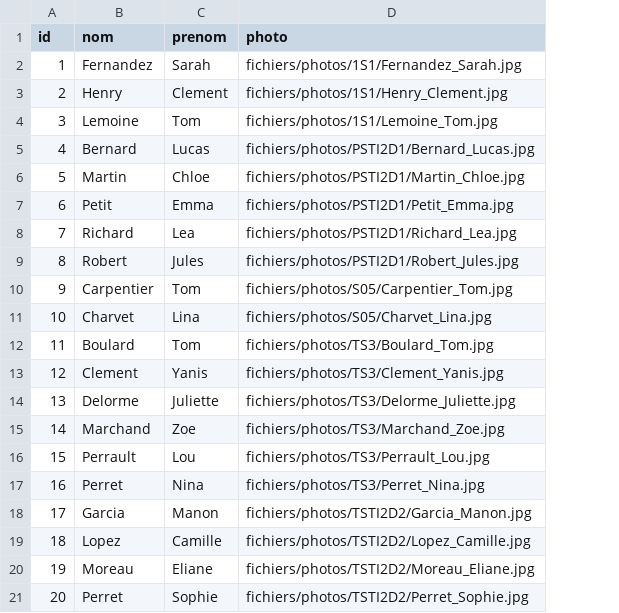
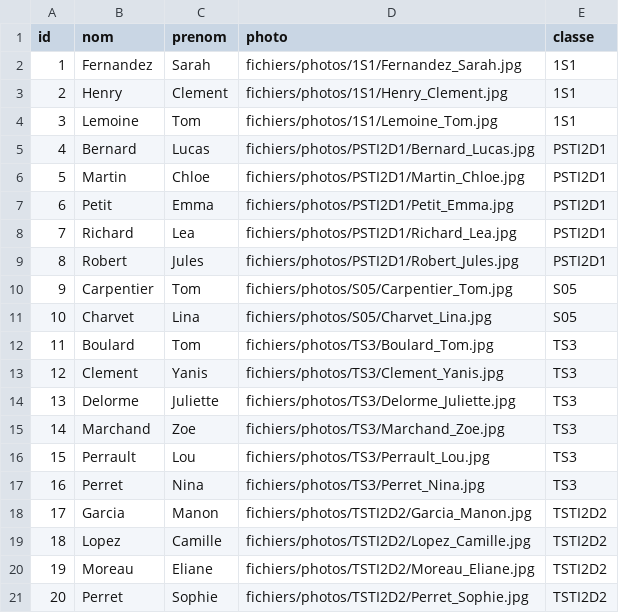
Before and after one commit to GerardLeRest/MemoVue, a CSV file: fichiers/fichiers_CSV/eleves.csv, drawn as a sheet; the diff names each change by its address in the sheet, - before the commit and + after, or states it on an @@ line.

```diff
--- a/fichiers/fichiers_CSV/eleves.csv
+++ b/fichiers/fichiers_CSV/eleves.csv
+column E (classe), rows 2-21: 1S1 | 1S1 | 1S1 | PSTI2D1 | PSTI2D1 | PSTI2D1 | PSTI2D1 | PSTI2D1 | S05 | S05 | TS3 | TS3 | TS3 | TS3 | TS3 | TS3 | TSTI2D2 | TSTI2D2 | TSTI2D2 | TSTI2D2
```
Also changed, not shown: 6 other files.
